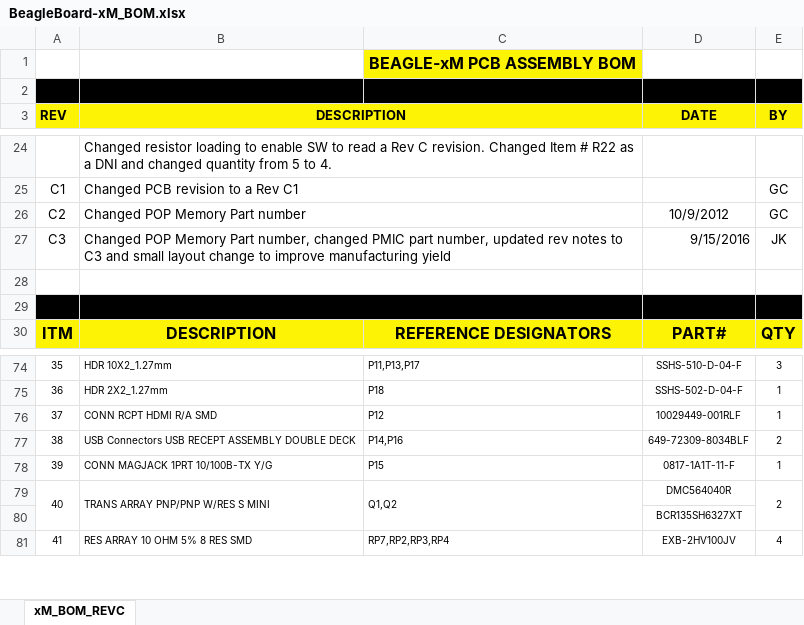
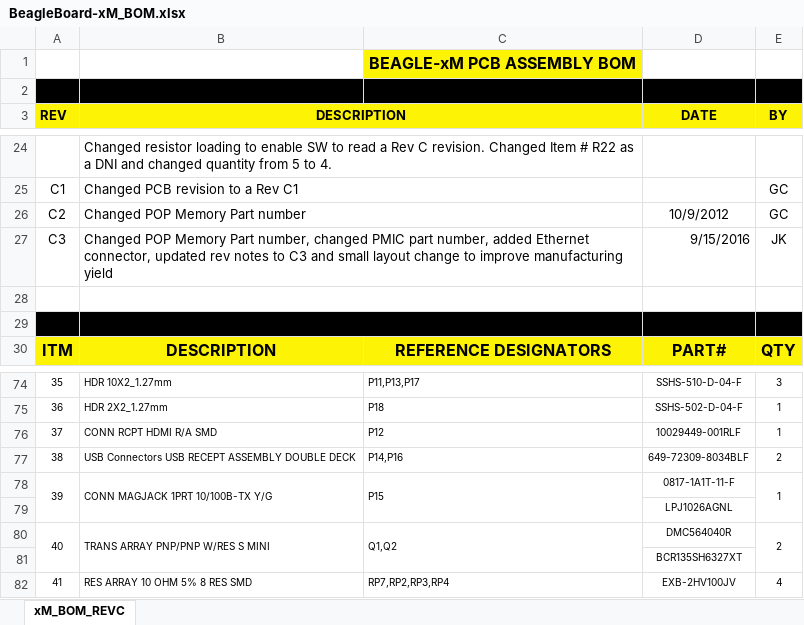
Before and after one commit to beagleboard/beagleboard-xm, an Excel workbook: BeagleBoard-xM_BOM.xlsx, sheet xM_BOM_REVC, drawn as a sheet; only a part is shown, gaps mark what is left out; values as stored, in another font and other column widths than the file's, no borders; conditional formats not drawn; the diff names each change by its address in the sheet, - before the commit and + after, or states it on an @@ line.

Commit message:
Add Link-PP LPJ1026AGNL Ethernet jack

```diff
--- a/BeagleBoard-xM_BOM.xlsx (sheet xM_BOM_REVC)
+++ b/BeagleBoard-xM_BOM.xlsx (sheet xM_BOM_REVC)
-B27 (DESCRIPTION): …part number, updated rev…
+B27 (DESCRIPTION): …part number, added Ethernet connector, updated rev…
+A78:A79 merged
+B78:B79 merged
+C78:C79 merged
+E78:E79 merged
+row 79:  |  |  | LPJ1026AGNL
```
